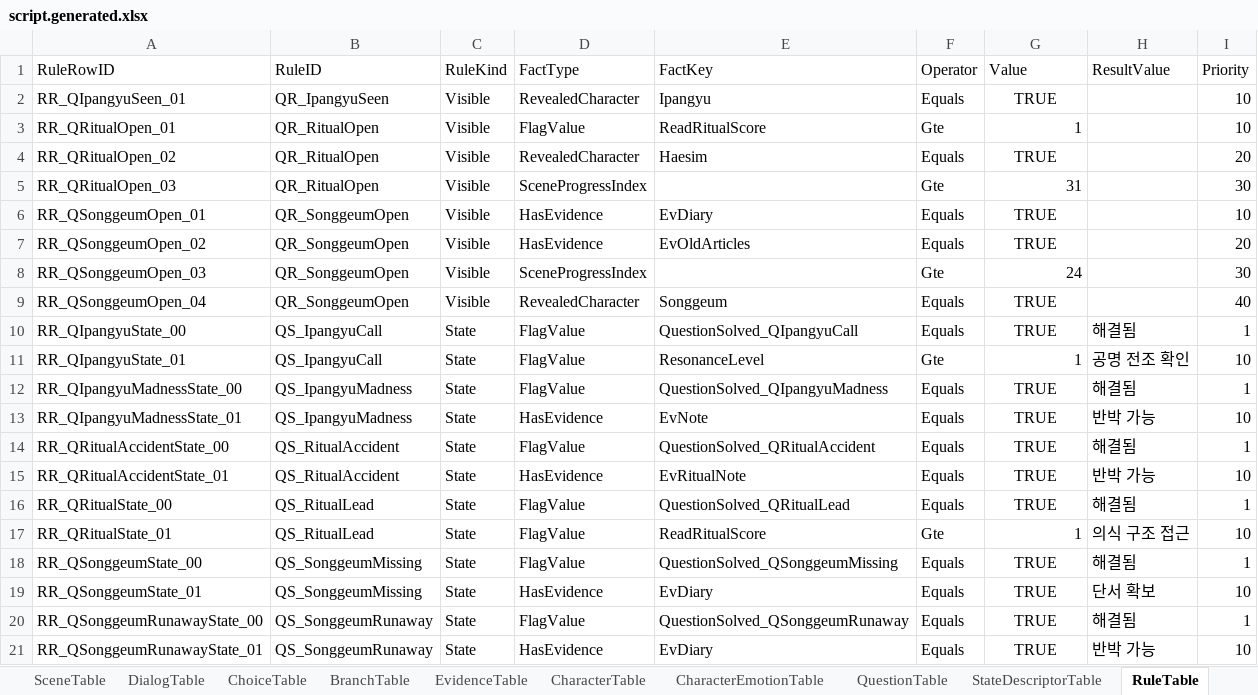
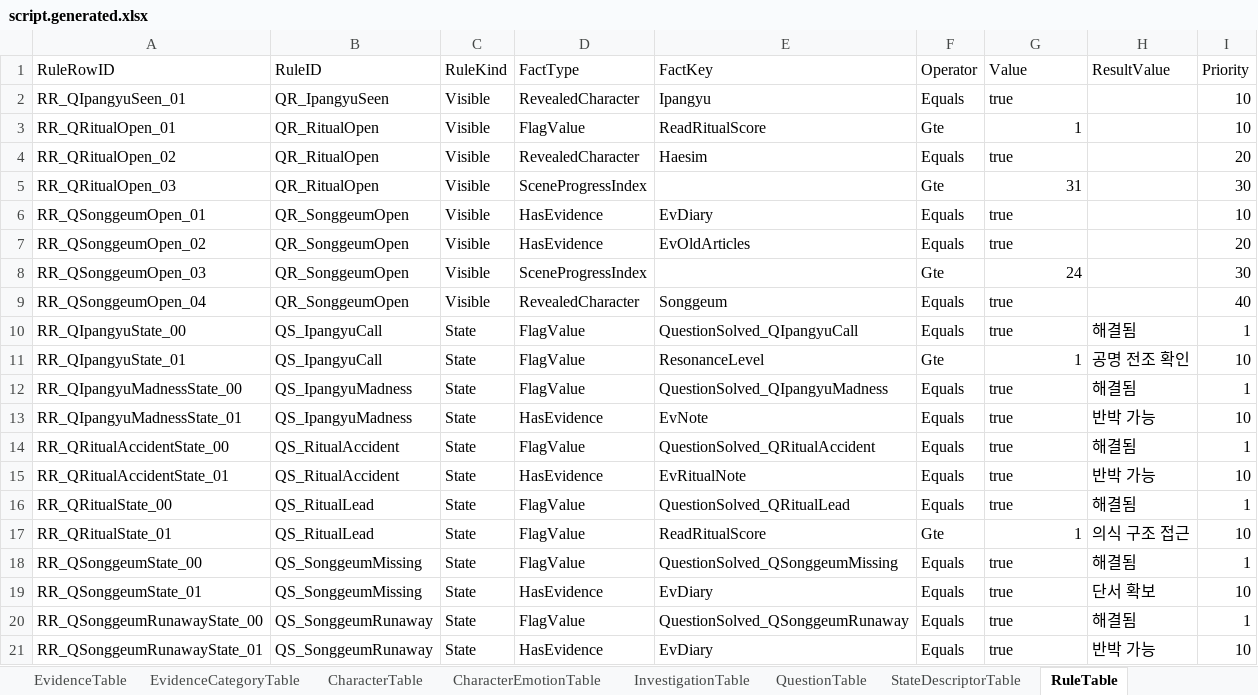
Before and after one commit to yong124/GSD, an Excel workbook: content/generated/script.generated.xlsx, sheet RuleTable, drawn as a sheet; values as stored, in another font and other column widths than the file's, no borders; the diff names each change by its address in the sheet, - before the commit and + after, or states it on an @@ line.

```diff
--- a/content/generated/script.generated.xlsx (sheet RuleTable)
+++ b/content/generated/script.generated.xlsx (sheet RuleTable)
+sheet tab: EvidenceCategoryTable
+sheet tab: InvestigationTable
-G2 (Value): TRUE
+G2 (Value): true
-G2 alignment: center
+G2 alignment: left
-G4 (Value): TRUE
+G4 (Value): true
-G4 alignment: center
+G4 alignment: left
-G6:G7 (Value): TRUE
+G6:G7 (Value): true
-G6:G7 alignment: center
+G6:G7 alignment: left
-G9:G10 (Value): TRUE
+G9:G10 (Value): true
-G9:G10 alignment: center
+G9:G10 alignment: left
-G12:G16 (Value): TRUE
+G12:G16 (Value): true
-G12:G16 alignment: center
+G12:G16 alignment: left
-G18:G21 (Value): TRUE
+G18:G21 (Value): true
-G18:G21 alignment: center
+G18:G21 alignment: left
```
Also changed, not shown: sheet DialogTable, sheet BranchTable, sheet ChoiceTable, sheet Summary, sheet SceneTable, sheet Meta, 1 more sheet, other sheet tabs, 14 other files.
